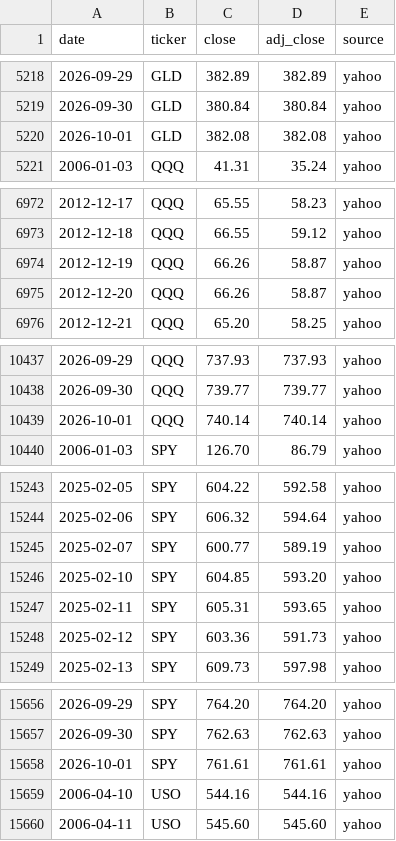
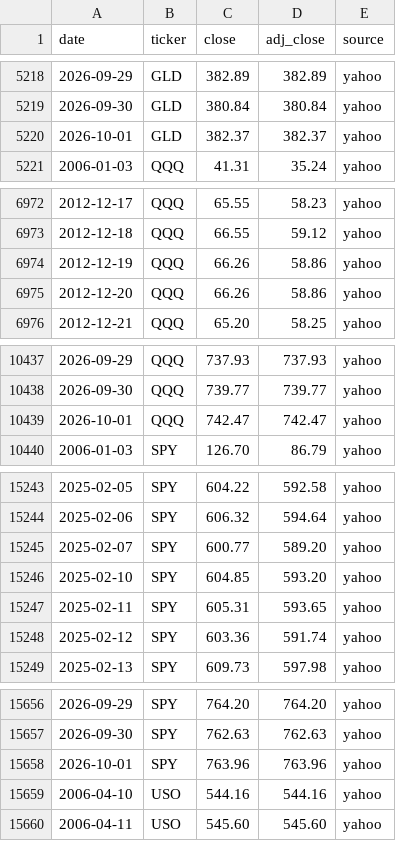
Before and after one commit to Jim-Lohse/investment-lab, a CSV file: data/prices/etf_daily.csv, drawn as a sheet; only a part is shown, gaps mark what is left out; the diff covers the shown part only.

```diff
--- a/data/prices/etf_daily.csv
+++ b/data/prices/etf_daily.csv
@@ -5219,3 +5219,3 @@ date,ticker,close,adj_close,source
 2026-09-30,GLD,380.84,380.84,yahoo
-2026-10-01,GLD,382.08,382.08,yahoo
+2026-10-01,GLD,382.37,382.37,yahoo
 2006-01-03,QQQ,41.31,35.24,yahoo
@@ -6973,4 +6973,4 @@ date,ticker,close,adj_close,source
 2012-12-18,QQQ,66.55,59.12,yahoo
-2012-12-19,QQQ,66.26,58.87,yahoo
-2012-12-20,QQQ,66.26,58.87,yahoo
+2012-12-19,QQQ,66.26,58.86,yahoo
+2012-12-20,QQQ,66.26,58.86,yahoo
 2012-12-21,QQQ,65.20,58.25,yahoo
@@ -10438,3 +10438,3 @@ date,ticker,close,adj_close,source
 2026-09-30,QQQ,739.77,739.77,yahoo
-2026-10-01,QQQ,740.14,740.14,yahoo
+2026-10-01,QQQ,742.47,742.47,yahoo
 2006-01-03,SPY,126.70,86.79,yahoo
@@ -15244,6 +15244,6 @@ date,ticker,close,adj_close,source
 2025-02-06,SPY,606.32,594.64,yahoo
-2025-02-07,SPY,600.77,589.19,yahoo
+2025-02-07,SPY,600.77,589.20,yahoo
 2025-02-10,SPY,604.85,593.20,yahoo
 2025-02-11,SPY,605.31,593.65,yahoo
-2025-02-12,SPY,603.36,591.73,yahoo
+2025-02-12,SPY,603.36,591.74,yahoo
 2025-02-13,SPY,609.73,597.98,yahoo
@@ -15657,3 +15657,3 @@ date,ticker,close,adj_close,source
 2026-09-30,SPY,762.63,762.63,yahoo
-2026-10-01,SPY,761.61,761.61,yahoo
+2026-10-01,SPY,763.96,763.96,yahoo
 2006-04-10,USO,544.16,544.16,yahoo
```
Also changed, not shown: 28 edited cells elsewhere in this file, data/derived/positioning_weekly.csv, data/positioning/headlines.csv, 14 other files.
